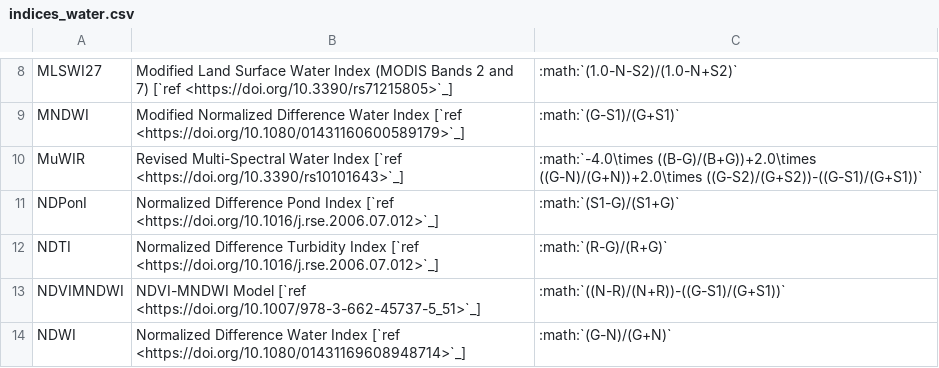
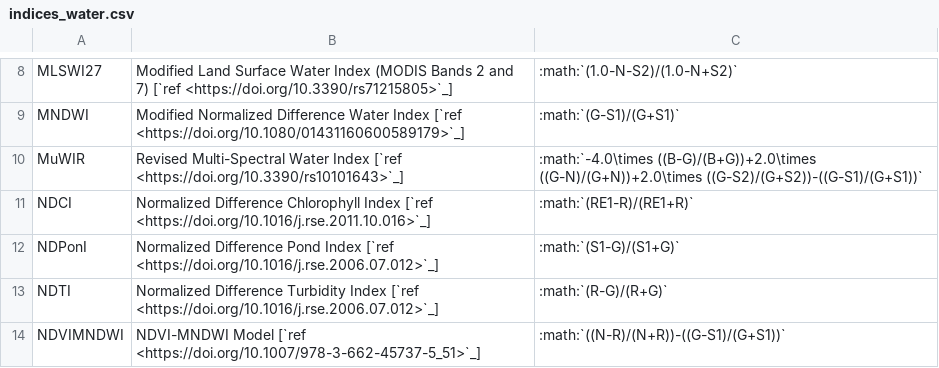
Before and after one commit to awesome-spectral-indices/awesome-spectral-indices, a CSV file: docs/_static/indices_water.csv, drawn as a sheet; only a part is shown, gaps mark what is left out; the shorter side is filled out with more unchanged rows.

```diff
--- a/docs/_static/indices_water.csv
+++ b/docs/_static/indices_water.csv
@@ -10,2 +10,3 @@ MNDWI,Modified Normalized Difference Water Index [`ref <https://doi.org/10.1080/
 MuWIR,Revised Multi-Spectral Water Index [`ref <https://doi.org/10.3390/rs10101643>`_],:math:`-4.0\times ((B-G)/(B+G))+2.0\times ((G-N)/(G+N))+2.0\times ((G-S2)/(G+S2))-((G-S1)/(G+S1))`
+NDCI,Normalized Difference Chlorophyll Index [`ref <https://doi.org/10.1016/j.rse.2011.10.016>`_],:math:`(RE1-R)/(RE1+R)`
 NDPonI,Normalized Difference Pond Index [`ref <https://doi.org/10.1016/j.rse.2006.07.012>`_],:math:`(S1-G)/(S1+G)`
```
Also changed, not shown: output/spectral-indices-table.csv, 2 other files.
